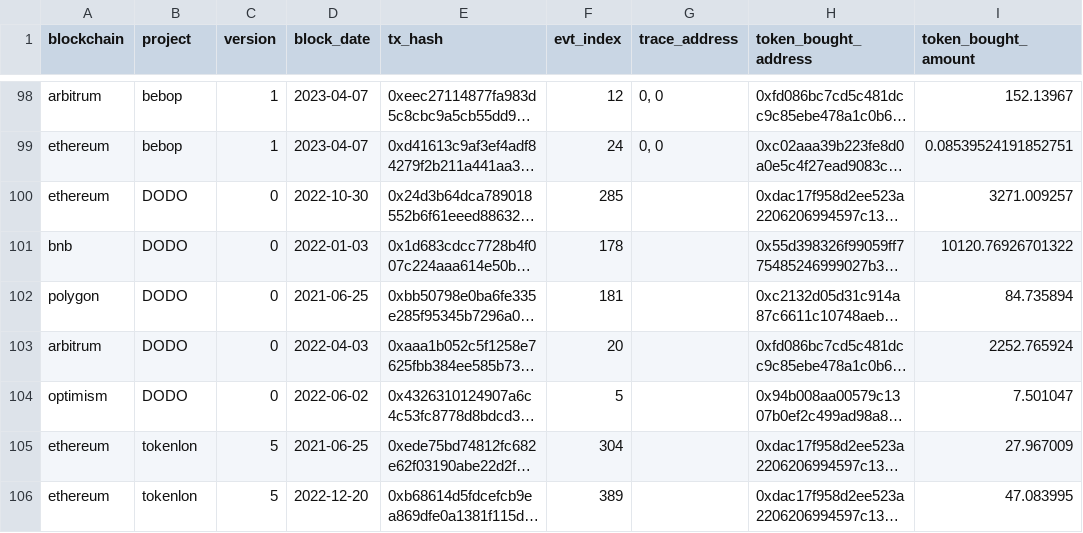
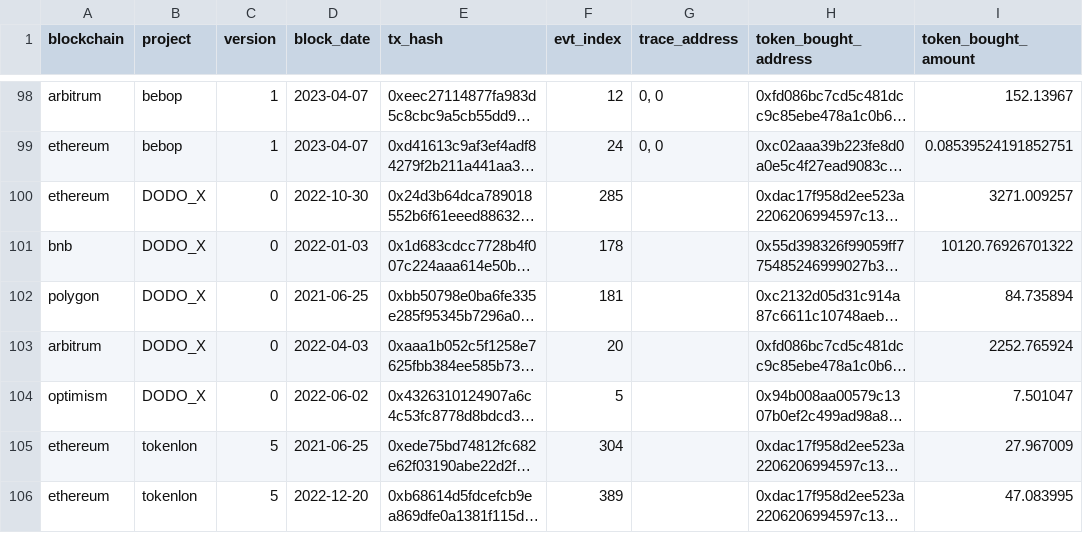
Before and after one commit to olgafetisova/spellbook, a CSV file: seeds/dex/aggregator/dex_aggregator_seed.csv, drawn as a sheet; only a part is shown, gaps mark what is left out; long unchanged cells end in …; the diff names each change by its address in the sheet, - before the commit and + after, or states it on an @@ line.

Commit message:
Migrate dodo (#4043)
* Migrate dodo to dunesql

* migrate address to dunesql

* fix

* remove semicolon

* fix

* fix

* update test seed

* update test

* revert test

* fix

* fix

* fix unique_key

* fix

* fix

* fix

* fix

* fix

* fix

* fix

* fix

* fix

* fix

* Add proxy column

* Select proxy

* Remove trace_address in the unique_key

* Fix uniqueness test

* fix

* add trace_address back to unique keys

---------

Co-authored-by: Huang Geyang <Sukebeta@outlook.com>
Co-authored-by: jeff-dude <jeff@dune.xyz>

```diff
--- a/seeds/dex/aggregator/dex_aggregator_seed.csv
+++ b/seeds/dex/aggregator/dex_aggregator_seed.csv
-B100:B104 (project): DODO
+B100:B104 (project): DODO_X
```
Also changed, not shown: 23 other files.
